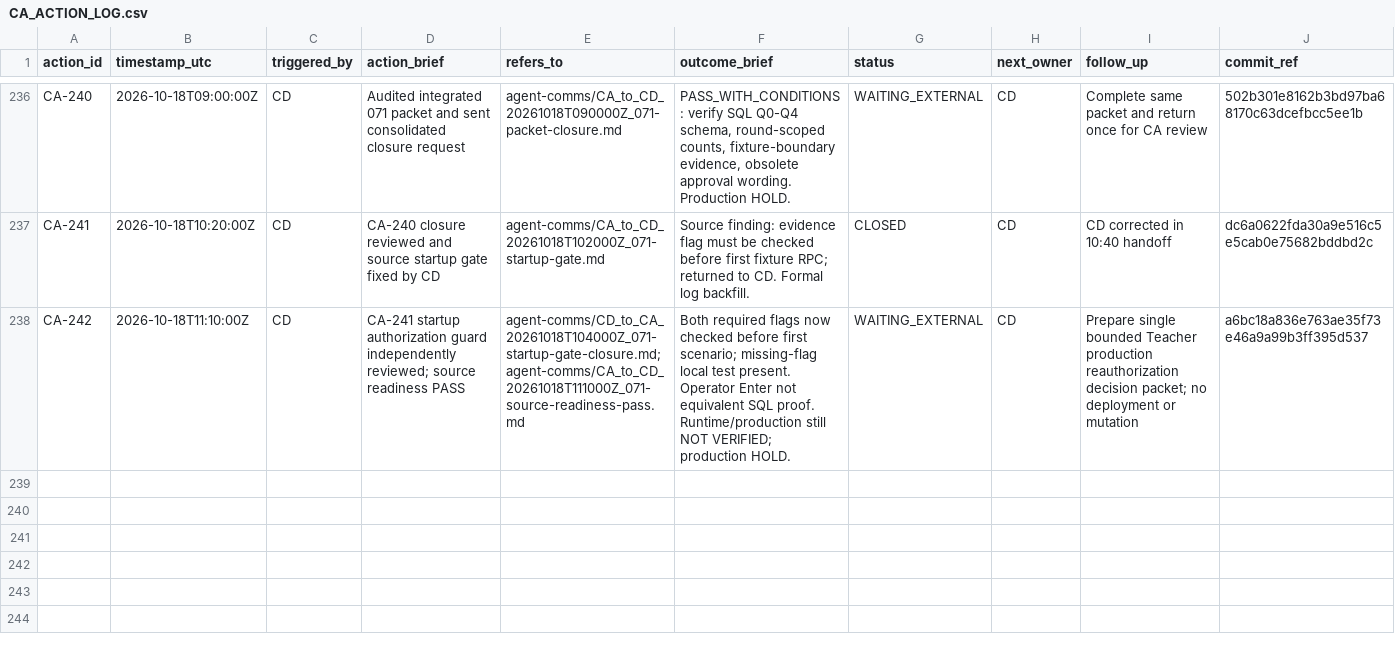
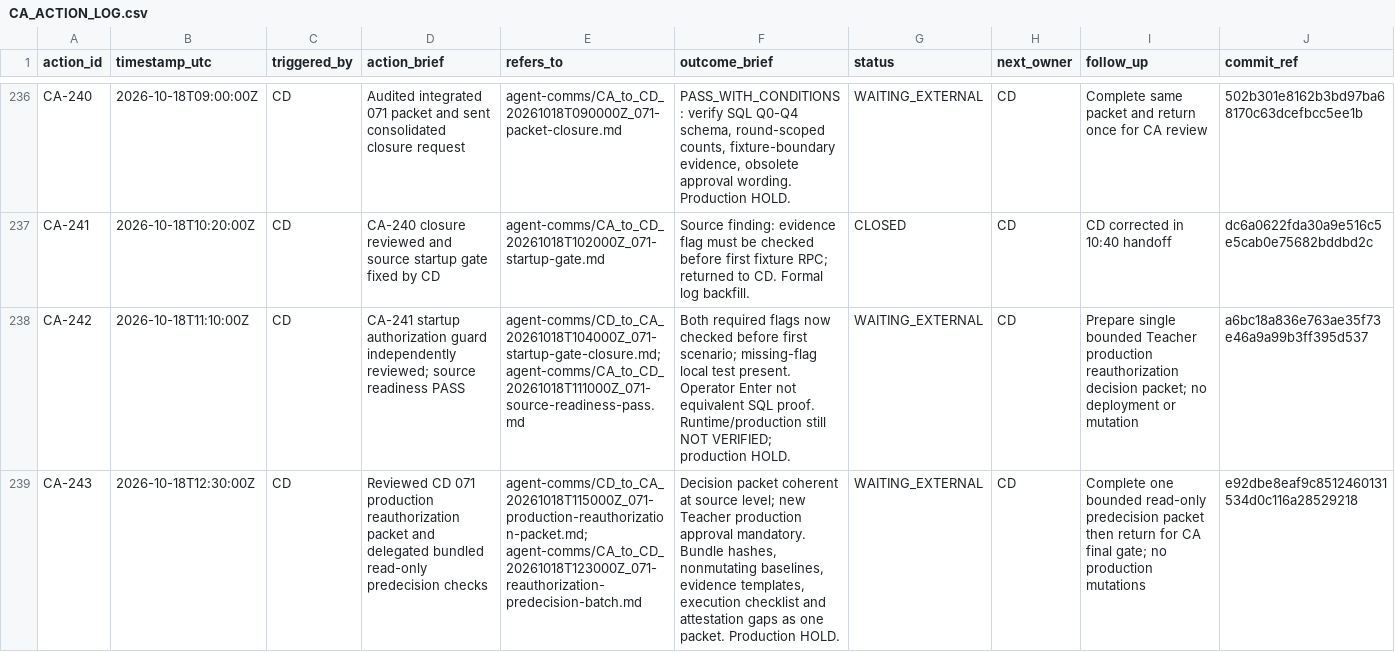
Before and after one commit to meifeng202309-commits/GAL-Escape-Castle, a CSV file: docs/logs/CA_ACTION_LOG.csv, drawn as a sheet; only a part is shown, gaps mark what is left out; the diff names each change by its address in the sheet, - before the commit and + after, or states it on an @@ line.

Commit message:
CA-243 batched read-only production preparation

```diff
--- a/docs/logs/CA_ACTION_LOG.csv
+++ b/docs/logs/CA_ACTION_LOG.csv
+row 239: CA-243 | 2026-10-18T12:30:00Z | CD | Reviewed CD 071 production reauthorization packet and delegated bundled read-only predecision checks | agent-comms/CD_to_CA_20261018T115000Z_071-production-reauthorization-packet.md; agent-comms/CA_to_CD_20261018T123000Z_071-reauthorization-predecision-batch.md | Decision packet coherent at source level; new Teacher production approval mandatory. Bundle hashes, nonmutating baselines, evidence templates, execution checklist and attestation gaps as one packet. Production HOLD. | WAITING_EXTERNAL | CD | Complete one bounded read-only predecision packet then return for CA final gate; no production mutations | e92dbe8eaf9c8512460131534d0c116a28529218
```
